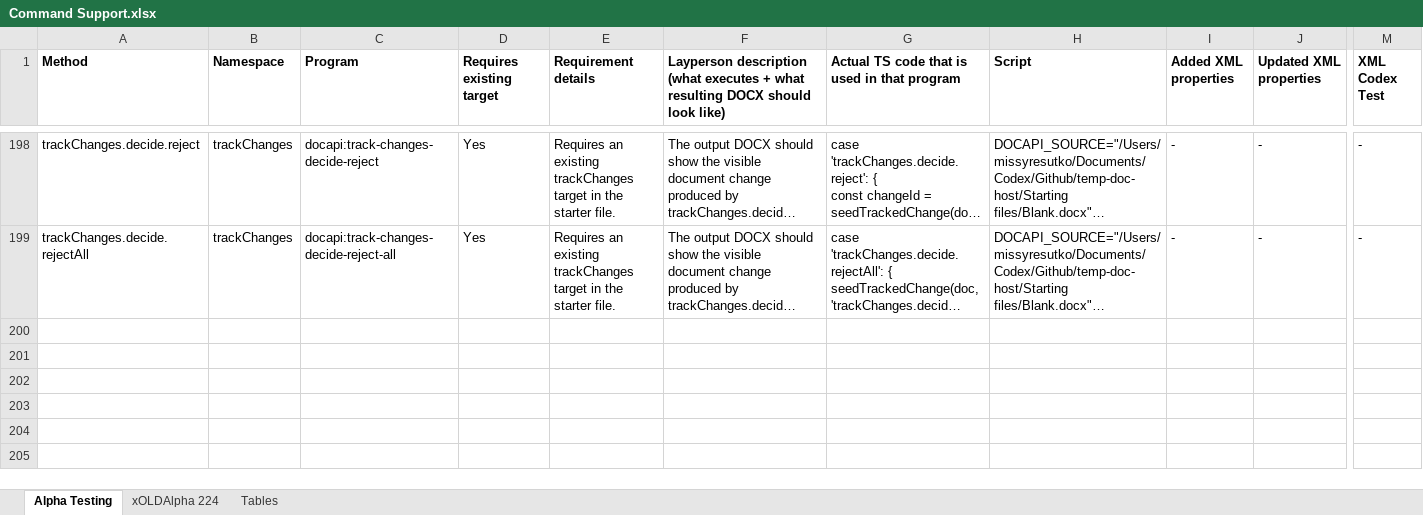
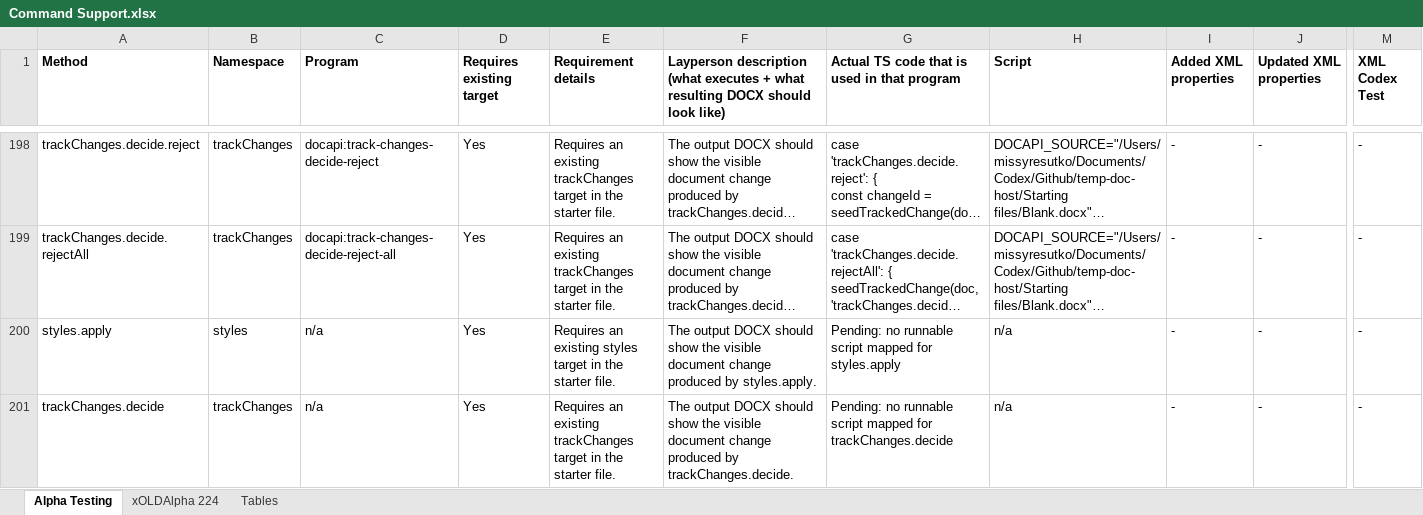
Before and after one commit to missysuperdoc/temp-doc-host, an Excel workbook: Reports/Command Support.xlsx, sheet Alpha Testing, drawn as a sheet; only a part is shown, gaps mark what is left out; long unchanged cells end in …; values as stored, in another font and other column widths than the file's, no borders; rows hold the shown columns only; the diff names each change by its address in the sheet, - before the commit and + after, or states it on an @@ line.

Commit message:
Update command support spreadsheet

```diff
--- a/Reports/Command Support.xlsx (sheet Alpha Testing)
+++ b/Reports/Command Support.xlsx (sheet Alpha Testing)
+row 200: styles.apply | styles | n/a | Yes | Requires an existing styles target in the starter file. | The output DOCX should show the visible document change produced by styles.apply. | Pending: no runnable script mapped for styles.apply | n/a | - | - | -
+row 201: trackChanges.decide | trackChanges | n/a | Yes | Requires an existing trackChanges target in the starter file. | The output DOCX should show the visible document change produced by trackChanges.decide. | Pending: no runnable script mapped for trackChanges.decide | n/a | - | - | -
```
